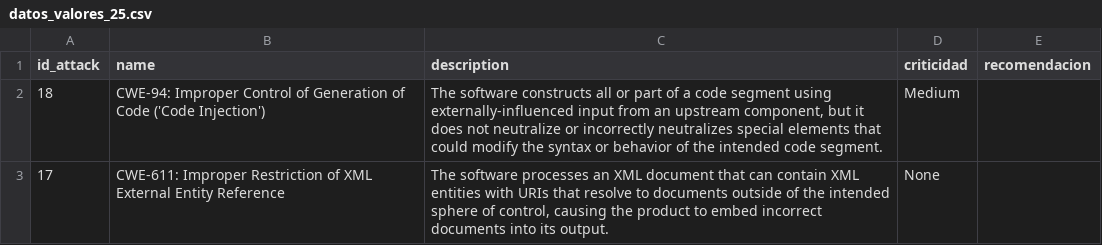
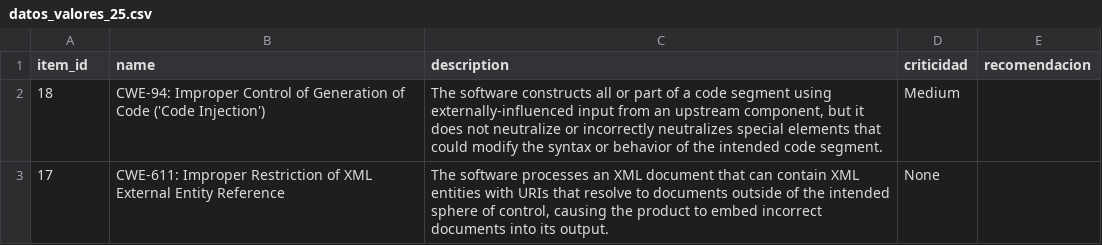
Before and after one commit to kevinjimenez/Investigacion-ciberataques-sistema-recomendacion, a CSV file: datos-prueba/datos_valores_25.csv, drawn as a sheet; only a part is shown.

Commit message:
cambios datos

```diff
--- a/datos-prueba/datos_valores_25.csv
+++ b/datos-prueba/datos_valores_25.csv
@@ -1,2 +1,2 @@
-id_attack,name,description,criticidad,recomendacion
+item_id,name,description,criticidad,recomendacion
 "18","CWE-94: Improper Control of Generation of Code ('Code Injection')","The software constructs all or part of a code segment using externally-influenced input from an upstream component, but it does not neutralize or incorrectly neutralizes special elements that could modify the syntax or behavior of the intended code segment.","Medium",""
```
Also changed, not shown: 2 other files.
